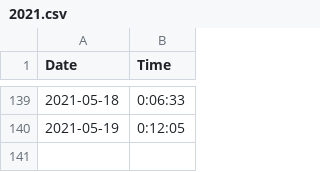
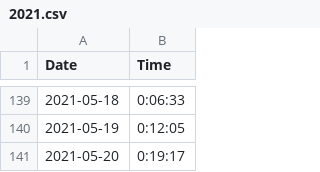
Before and after one commit to tsmall/crosswords, a CSV file: 2021.csv, drawn as a sheet; only a part is shown, gaps mark what is left out.

Commit message:
Add today's time

```diff
--- a/2021.csv
+++ b/2021.csv
@@ -140 +140,2 @@ Date,Time
 2021-05-19,0:12:05
+2021-05-20,0:19:17
```
